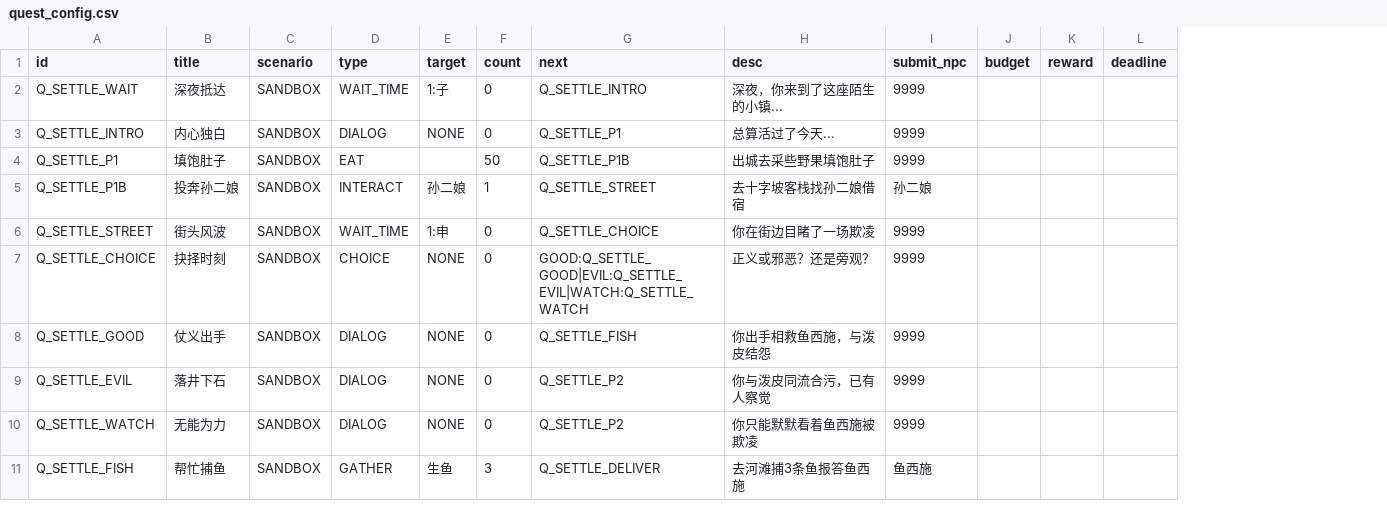
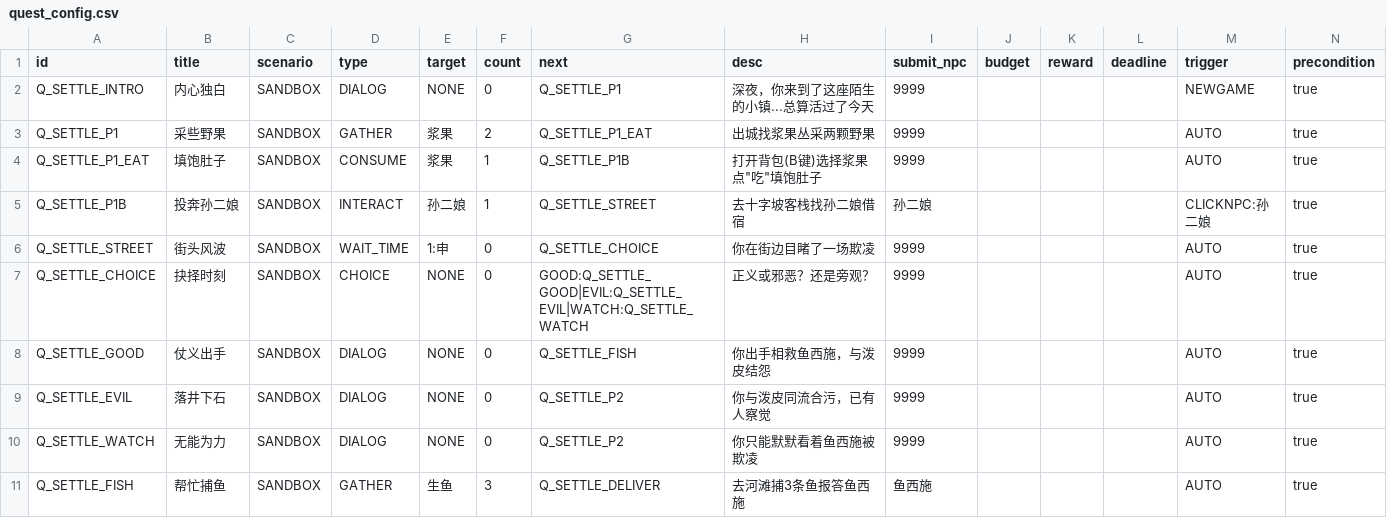
Before and after one commit to yaodongcheng/stacking_jianghu, a CSV file: data/quest_config.csv, drawn as a sheet; only a part is shown; removed rows and columns are numbered as before the commit, all else as after; the diff names each change by its address in the sheet, - before the commit and + after, or states it on an @@ line.

```diff
--- a/data/quest_config.csv
+++ b/data/quest_config.csv
+column M (trigger), rows 2-3: NEWGAME | AUTO; rows 5-11: CLICKNPC:孙二娘 | AUTO | AUTO | AUTO | AUTO | AUTO | AUTO
+column N (precondition), rows 2-3: true | true; rows 5-11: all true
-row 2: Q_SETTLE_WAIT | 深夜抵达 | SANDBOX | WAIT_TIME | 1:子 | 0 | Q_SETTLE_INTRO | 深夜，你来到了这座陌生的小镇... | 9999
-H2 (desc): 总算活过了今天...
+H2 (desc): 深夜，你来到了这座陌生的小镇...总算活过了今天
-B3 (title): 填饱肚子
+B3 (title): 采些野果
-D3 (type): EAT
+D3 (type): GATHER
-E3 (target): (empty)
+E3 (target): 浆果
-F3 (count): 50
+F3 (count): 2
-G3 (next): Q_SETTLE_P1B
+G3 (next): Q_SETTLE_P1_EAT
-H3 (desc): 出城去采些野果填饱肚子
+H3 (desc): 出城找浆果丛采两颗野果
+row 4: Q_SETTLE_P1_EAT | 填饱肚子 | SANDBOX | CONSUME | 浆果 | 1 | Q_SETTLE_P1B | 打开背包(B键)选择浆果点"吃"填饱肚子 | 9999 |  |  |  | AUTO | true
```
Also changed, not shown: data/items.csv, 9 other files.
